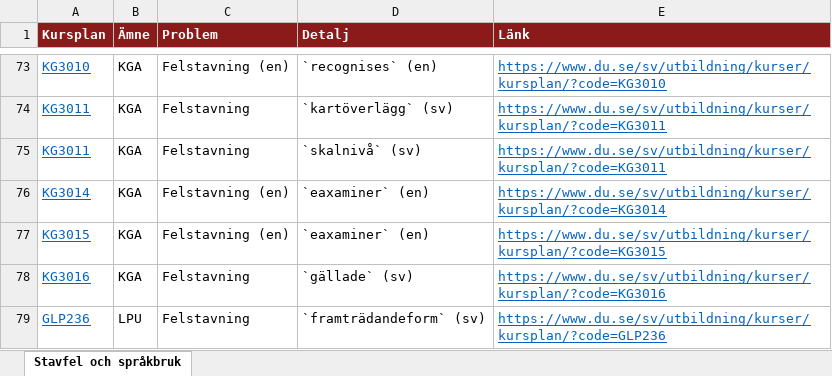
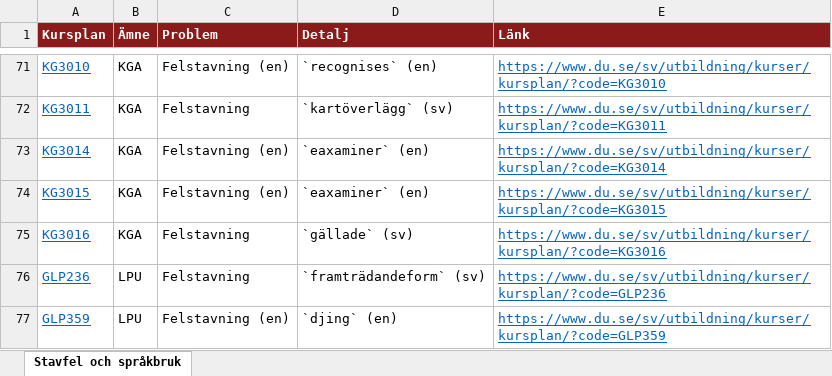
Before and after one commit to charlie-lindgren/dalarna-university, an Excel workbook: vault-dalarna-university/03 IKS/Analys/Stavfel och språkbruk.xlsx, sheet Stavfel och språkbruk, drawn as a sheet; only a part is shown, gaps mark what is left out; the shorter side is filled out with more unchanged rows; values as stored, in another font and other column widths than the file's, no borders; the diff covers the shown part only; the diff names each change by its address in the sheet, - before the commit and + after, or states it on an @@ line.

Commit message:
Add new Swedish terms to SV_IGNORE and update various Excel files
- Added new terms to the SV_IGNORE set in checks_common.py to enhance the filtering of Swedish language content.
- Updated multiple Excel files across different directories (01 IIT, 02 IHV, 03 IKS, 04 ISLL) to reflect recent changes in data, including modifications to the content and structure of the files.
- Adjusted the Stavfel och språkbruk.md file to correct the number of findings and update links to the corresponding Excel files.

```diff
--- a/vault-dalarna-university/03 IKS/Analys/Stavfel och språkbruk.xlsx (sheet Stavfel och språkbruk)
+++ b/vault-dalarna-university/03 IKS/Analys/Stavfel och språkbruk.xlsx (sheet Stavfel och språkbruk)
-row 75: KG3011 | KGA | Felstavning | `skalnivå` (sv) | https://www.du.se/sv/utbildning/kurser/kursplan/?code=KG3011
```
Also changed, not shown: 16 removed rows elsewhere in this sheet, vault-dalarna-university/01 IIT/Analys/Betygsskalor.xlsx, vault-dalarna-university/01 IIT/Analys/Bloom-taxonomi.xlsx, 31 other files.
